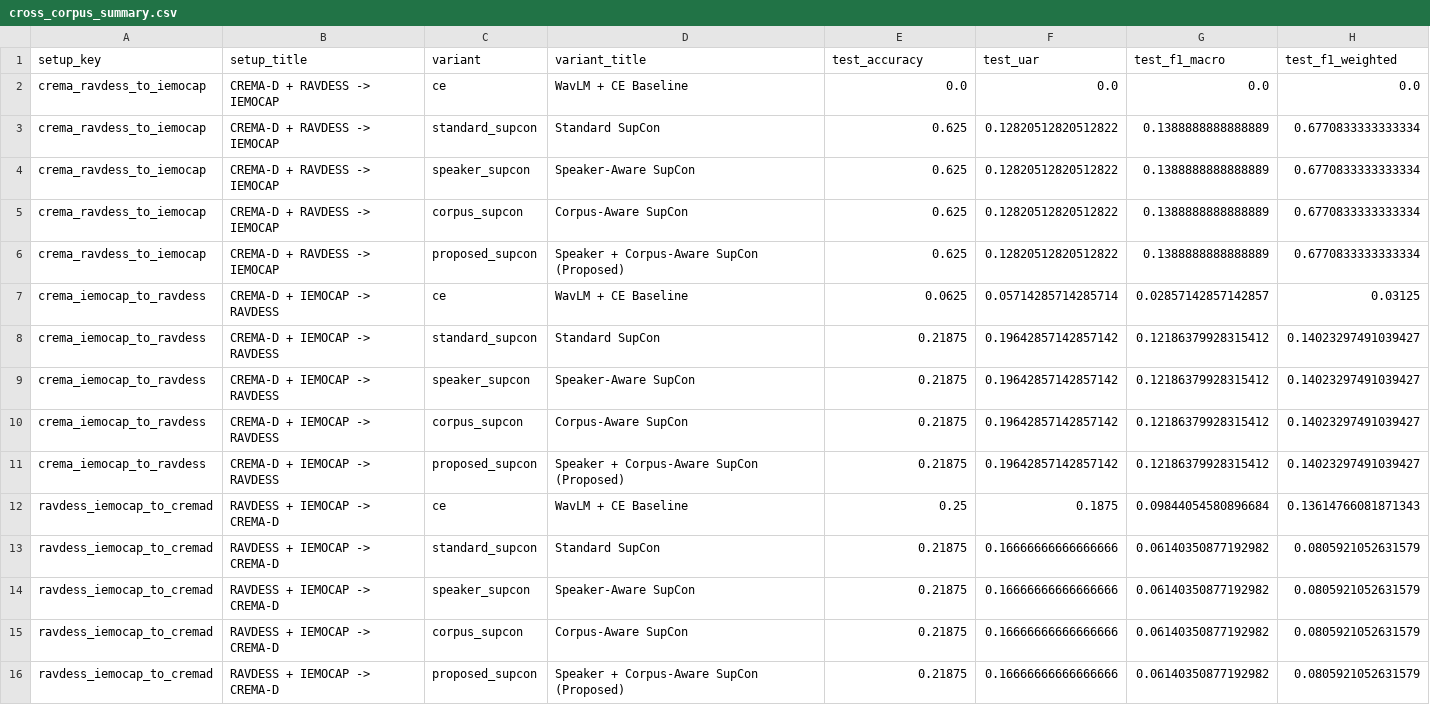
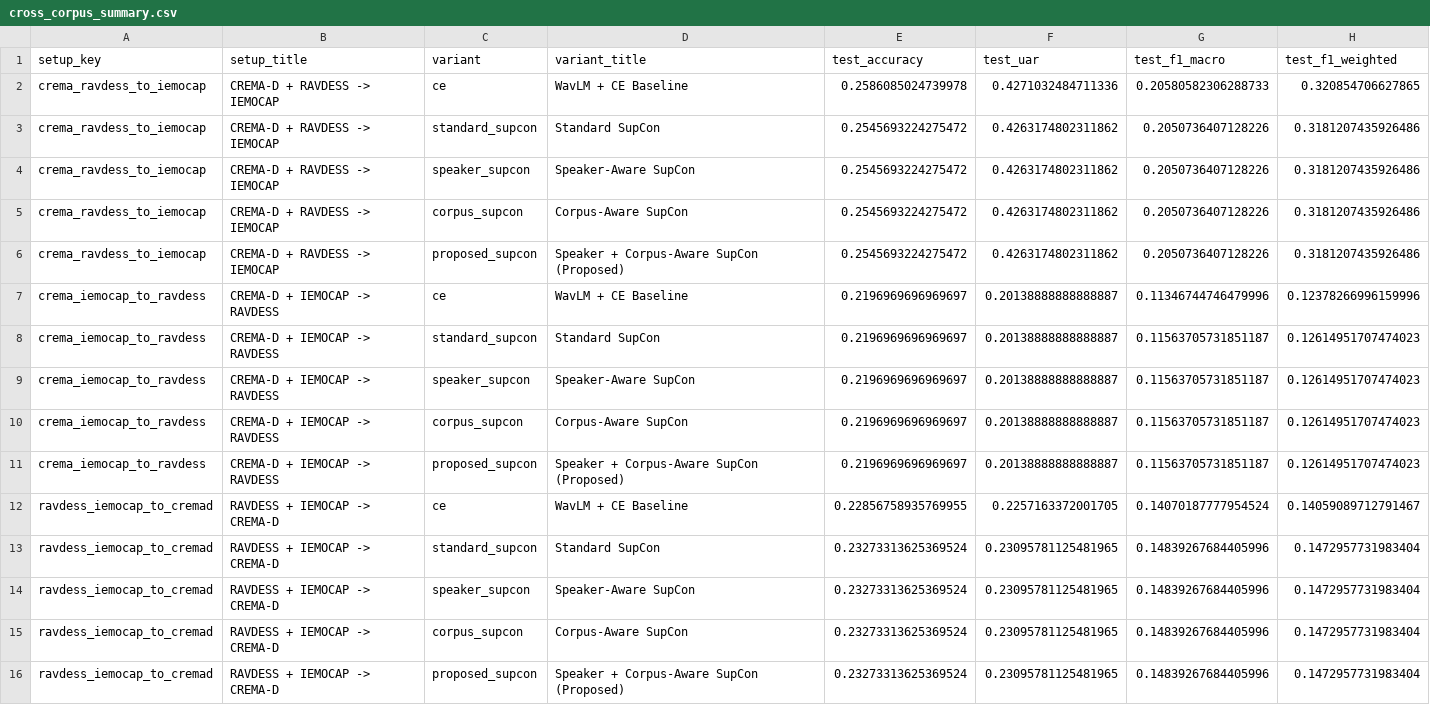
Before and after one commit to Deepthi055/Speech-Emotion-Recognition, a CSV file: results/cross_corpus/cross_corpus_summary.csv, drawn as a sheet.

Commit message:
chore(results): updated run results

```diff
--- a/results/cross_corpus/cross_corpus_summary.csv
+++ b/results/cross_corpus/cross_corpus_summary.csv
@@ -1,16 +1,16 @@
 setup_key,setup_title,variant,variant_title,test_accuracy,test_uar,test_f1_macro,test_f1_weighted
-crema_ravdess_to_iemocap,CREMA-D + RAVDESS -> IEMOCAP,ce,WavLM + CE Baseline,0.0,0.0,0.0,0.0
-crema_ravdess_to_iemocap,CREMA-D + RAVDESS -> IEMOCAP,standard_supcon,Standard SupCon,0.625,0.12820512820512822,0.1388888888888889,0.6770833333333334
-crema_ravdess_to_iemocap,CREMA-D + RAVDESS -> IEMOCAP,speaker_supcon,Speaker-Aware SupCon,0.625,0.12820512820512822,0.1388888888888889,0.6770833333333334
-crema_ravdess_to_iemocap,CREMA-D + RAVDESS -> IEMOCAP,corpus_supcon,Corpus-Aware SupCon,0.625,0.12820512820512822,0.1388888888888889,0.6770833333333334
-crema_ravdess_to_iemocap,CREMA-D + RAVDESS -> IEMOCAP,proposed_supcon,Speaker + Corpus-Aware SupCon (Proposed),0.625,0.12820512820512822,0.1388888888888889,0.6770833333333334
-crema_iemocap_to_ravdess,CREMA-D + IEMOCAP -> RAVDESS,ce,WavLM + CE Baseline,0.0625,0.05714285714285714,0.02857142857142857,0.03125
-crema_iemocap_to_ravdess,CREMA-D + IEMOCAP -> RAVDESS,standard_supcon,Standard SupCon,0.21875,0.19642857142857142,0.12186379928315412,0.14023297491039427
-crema_iemocap_to_ravdess,CREMA-D + IEMOCAP -> RAVDESS,speaker_supcon,Speaker-Aware SupCon,0.21875,0.19642857142857142,0.12186379928315412,0.14023297491039427
-crema_iemocap_to_ravdess,CREMA-D + IEMOCAP -> RAVDESS,corpus_supcon,Corpus-Aware SupCon,0.21875,0.19642857142857142,0.12186379928315412,0.14023297491039427
-crema_iemocap_to_ravdess,CREMA-D + IEMOCAP -> RAVDESS,proposed_supcon,Speaker + Corpus-Aware SupCon (Proposed),0.21875,0.19642857142857142,0.12186379928315412,0.14023297491039427
-ravdess_iemocap_to_cremad,RAVDESS + IEMOCAP -> CREMA-D,ce,WavLM + CE Baseline,0.25,0.1875,0.09844054580896684,0.13614766081871343
-ravdess_iemocap_to_cremad,RAVDESS + IEMOCAP -> CREMA-D,standard_supcon,Standard SupCon,0.21875,0.16666666666666666,0.06140350877192982,0.0805921052631579
-ravdess_iemocap_to_cremad,RAVDESS + IEMOCAP -> CREMA-D,speaker_supcon,Speaker-Aware SupCon,0.21875,0.16666666666666666,0.06140350877192982,0.0805921052631579
-ravdess_iemocap_to_cremad,RAVDESS + IEMOCAP -> CREMA-D,corpus_supcon,Corpus-Aware SupCon,0.21875,0.16666666666666666,0.06140350877192982,0.0805921052631579
-ravdess_iemocap_to_cremad,RAVDESS + IEMOCAP -> CREMA-D,proposed_supcon,Speaker + Corpus-Aware SupCon (Proposed),0.21875,0.16666666666666666,0.06140350877192982,0.0805921052631579
+crema_ravdess_to_iemocap,CREMA-D + RAVDESS -> IEMOCAP,ce,WavLM + CE Baseline,0.2586085024739978,0.4271032484711336,0.20580582306288733,0.320854706627865
+crema_ravdess_to_iemocap,CREMA-D + RAVDESS -> IEMOCAP,standard_supcon,Standard SupCon,0.2545693224275472,0.4263174802311862,0.2050736407128226,0.3181207435926486
+crema_ravdess_to_iemocap,CREMA-D + RAVDESS -> IEMOCAP,speaker_supcon,Speaker-Aware SupCon,0.2545693224275472,0.4263174802311862,0.2050736407128226,0.3181207435926486
+crema_ravdess_to_iemocap,CREMA-D + RAVDESS -> IEMOCAP,corpus_supcon,Corpus-Aware SupCon,0.2545693224275472,0.4263174802311862,0.2050736407128226,0.3181207435926486
+crema_ravdess_to_iemocap,CREMA-D + RAVDESS -> IEMOCAP,proposed_supcon,Speaker + Corpus-Aware SupCon (Proposed),0.2545693224275472,0.4263174802311862,0.2050736407128226,0.3181207435926486
+crema_iemocap_to_ravdess,CREMA-D + IEMOCAP -> RAVDESS,ce,WavLM + CE Baseline,0.2196969696969697,0.20138888888888887,0.11346744746479996,0.12378266996159996
+crema_iemocap_to_ravdess,CREMA-D + IEMOCAP -> RAVDESS,standard_supcon,Standard SupCon,0.2196969696969697,0.20138888888888887,0.11563705731851187,0.12614951707474023
+crema_iemocap_to_ravdess,CREMA-D + IEMOCAP -> RAVDESS,speaker_supcon,Speaker-Aware SupCon,0.2196969696969697,0.20138888888888887,0.11563705731851187,0.12614951707474023
+crema_iemocap_to_ravdess,CREMA-D + IEMOCAP -> RAVDESS,corpus_supcon,Corpus-Aware SupCon,0.2196969696969697,0.20138888888888887,0.11563705731851187,0.12614951707474023
+crema_iemocap_to_ravdess,CREMA-D + IEMOCAP -> RAVDESS,proposed_supcon,Speaker + Corpus-Aware SupCon (Proposed),0.2196969696969697,0.20138888888888887,0.11563705731851187,0.12614951707474023
+ravdess_iemocap_to_cremad,RAVDESS + IEMOCAP -> CREMA-D,ce,WavLM + CE Baseline,0.22856758935769955,0.2257163372001705,0.14070187777954524,0.14059089712791467
+ravdess_iemocap_to_cremad,RAVDESS + IEMOCAP -> CREMA-D,standard_supcon,Standard SupCon,0.23273313625369524,0.23095781125481965,0.14839267684405996,0.1472957731983404
+ravdess_iemocap_to_cremad,RAVDESS + IEMOCAP -> CREMA-D,speaker_supcon,Speaker-Aware SupCon,0.23273313625369524,0.23095781125481965,0.14839267684405996,0.1472957731983404
+ravdess_iemocap_to_cremad,RAVDESS + IEMOCAP -> CREMA-D,corpus_supcon,Corpus-Aware SupCon,0.23273313625369524,0.23095781125481965,0.14839267684405996,0.1472957731983404
+ravdess_iemocap_to_cremad,RAVDESS + IEMOCAP -> CREMA-D,proposed_supcon,Speaker + Corpus-Aware SupCon (Proposed),0.23273313625369524,0.23095781125481965,0.14839267684405996,0.1472957731983404
```
Also changed, not shown: 14 other files.
